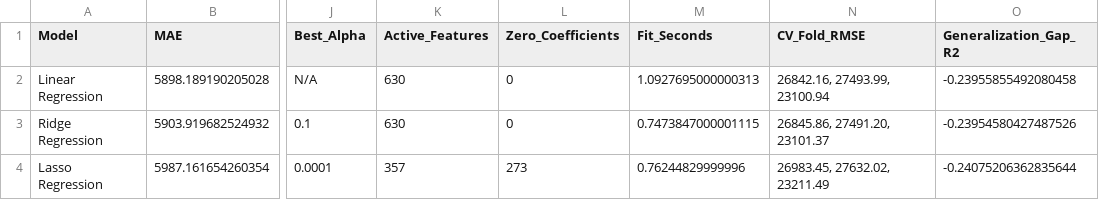
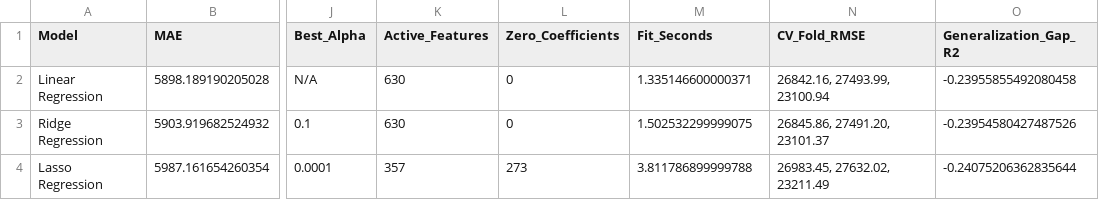
Before and after one commit to mightyalok00/used-car-price-prediction-linear-ridge-lasso, a CSV file: outputs/tables/model_comparison.csv, drawn as a sheet; only a part is shown, gaps mark what is left out; the diff names each change by its address in the sheet, - before the commit and + after, or states it on an @@ line.

```diff
--- a/outputs/tables/model_comparison.csv
+++ b/outputs/tables/model_comparison.csv
-M2 (Fit_Seconds): 1.0927695000000313
+M2 (Fit_Seconds): 1.335146600000371
-M3 (Fit_Seconds): 0.7473847000001115
+M3 (Fit_Seconds): 1.502532299999075
-M4 (Fit_Seconds): 0.76244829999996
+M4 (Fit_Seconds): 3.811786899999788
```
Also changed, not shown: outputs/tables/categorical_price_summary_top_levels.csv, outputs/tables/dataset_dimensions.csv, 12 other files.
